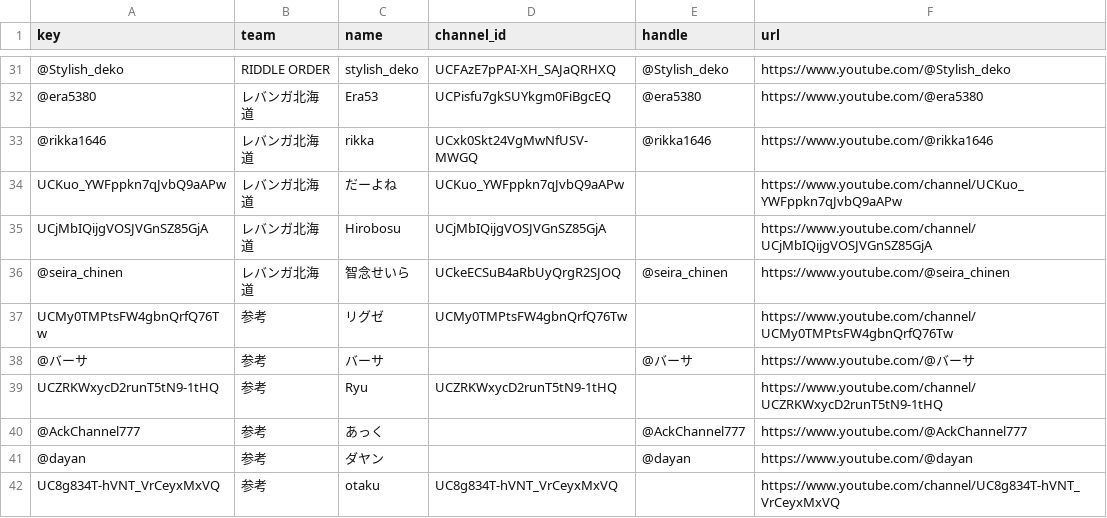
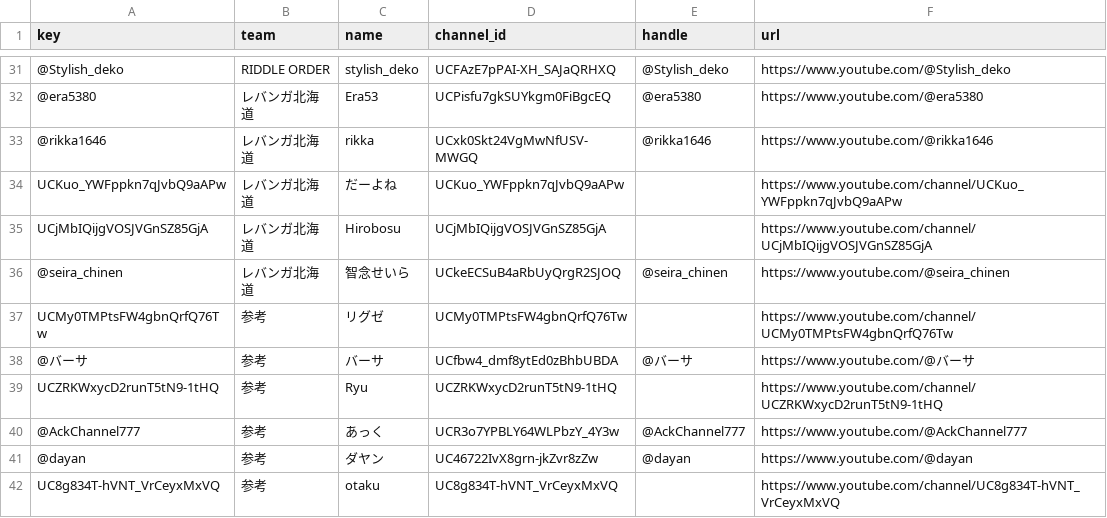
Before and after one commit to otoanthree46/sdvps-youtube-stats, a CSV file: docs/data/channels.csv, drawn as a sheet; only a part is shown, gaps mark what is left out.

```diff
--- a/docs/data/channels.csv
+++ b/docs/data/channels.csv
@@ -37,6 +37,6 @@ UCjMbIQijgVOSJVGnSZ85GjA,レバンガ北海道,Hirobosu,UCjMbIQijgVOSJVGnSZ85GjA
 UCMy0TMPtsFW4gbnQrfQ76Tw,参考,リグゼ,UCMy0TMPtsFW4gbnQrfQ76Tw,,https://www.youtube.com/channel/UCMy0TMPtsFW4gbnQrfQ76Tw
-@バーサ,参考,バーサ,,@バーサ,https://www.youtube.com/@バーサ
+@バーサ,参考,バーサ,UCfbw4_dmf8ytEd0zBhbUBDA,@バーサ,https://www.youtube.com/@バーサ
 UCZRKWxycD2runT5tN9-1tHQ,参考,Ryu,UCZRKWxycD2runT5tN9-1tHQ,,https://www.youtube.com/channel/UCZRKWxycD2runT5tN9-1tHQ
-@AckChannel777,参考,あっく,,@AckChannel777,https://www.youtube.com/@AckChannel777
-@dayan,参考,ダヤン,,@dayan,https://www.youtube.com/@dayan
+@AckChannel777,参考,あっく,UCR3o7YPBLY64WLPbzY_4Y3w,@AckChannel777,https://www.youtube.com/@AckChannel777
+@dayan,参考,ダヤン,UC46722IvX8grn-jkZvr8zZw,@dayan,https://www.youtube.com/@dayan
 UC8g834T-hVNT_VrCeyxMxVQ,参考,otaku,UC8g834T-hVNT_VrCeyxMxVQ,,https://www.youtube.com/channel/UC8g834T-hVNT_VrCeyxMxVQ
```
Also changed, not shown: docs/data/subscribers.csv.
